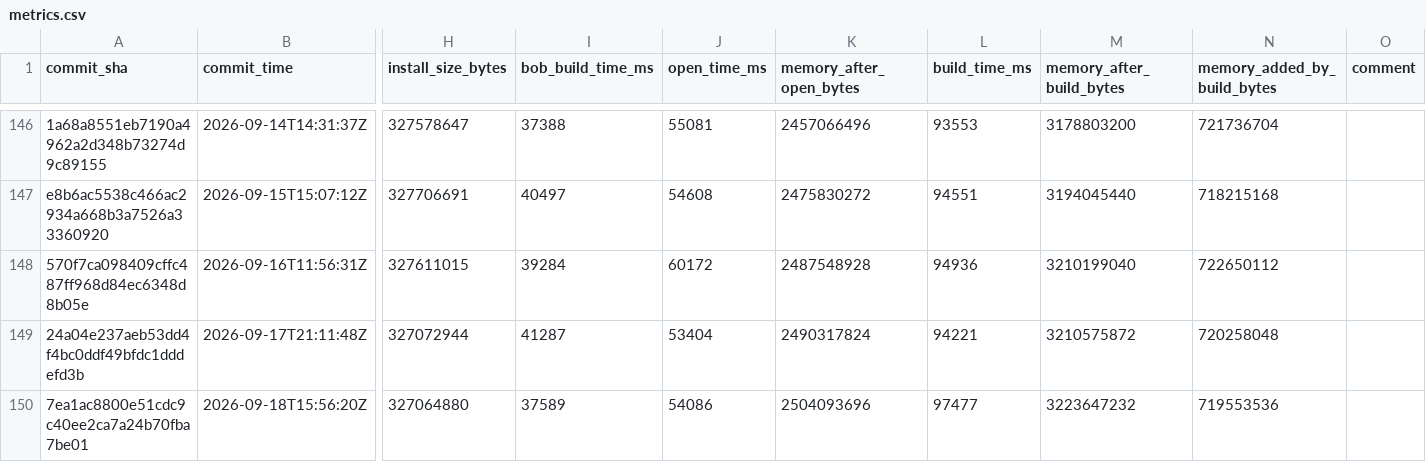
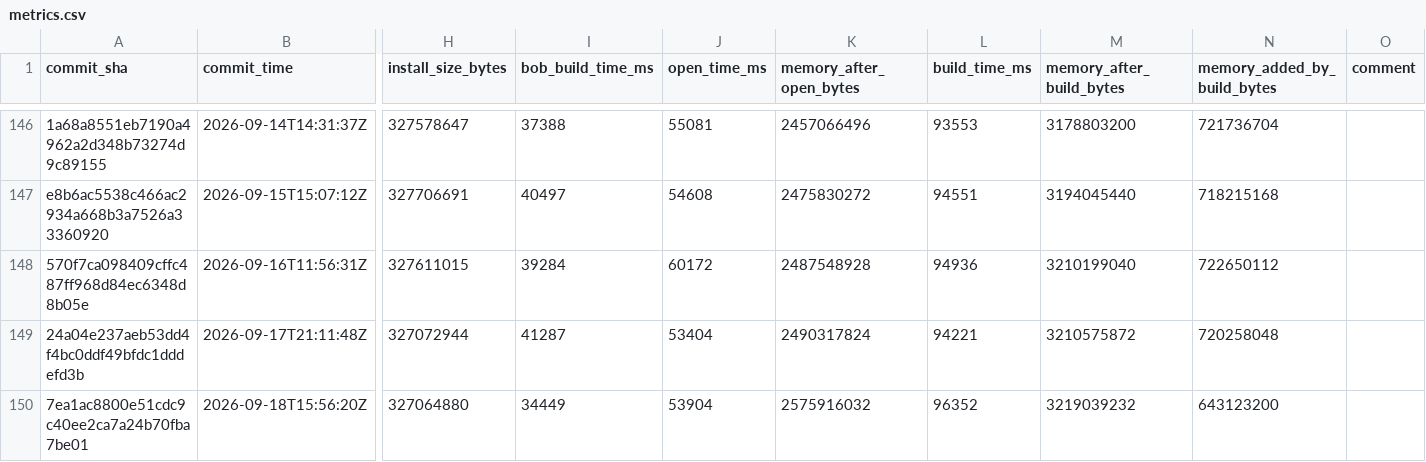
Before and after one commit to defold/tool-metrics, a CSV file: data/metrics.csv, drawn as a sheet; only a part is shown, gaps mark what is left out; the diff names each change by its address in the sheet, - before the commit and + after, or states it on an @@ line.

```diff
--- a/data/metrics.csv
+++ b/data/metrics.csv
-I150 (bob_build_time_ms): 37589
+I150 (bob_build_time_ms): 34449
-J150 (open_time_ms): 54086
+J150 (open_time_ms): 53904
-K150 (memory_after_open_bytes): 2504093696
+K150 (memory_after_open_bytes): 2575916032
-L150 (build_time_ms): 97477
+L150 (build_time_ms): 96352
-M150 (memory_after_build_bytes): 3223647232
+M150 (memory_after_build_bytes): 3219039232
-N150 (memory_added_by_build_bytes): 719553536
+N150 (memory_added_by_build_bytes): 643123200
```
Also changed, not shown: 6 other files.
